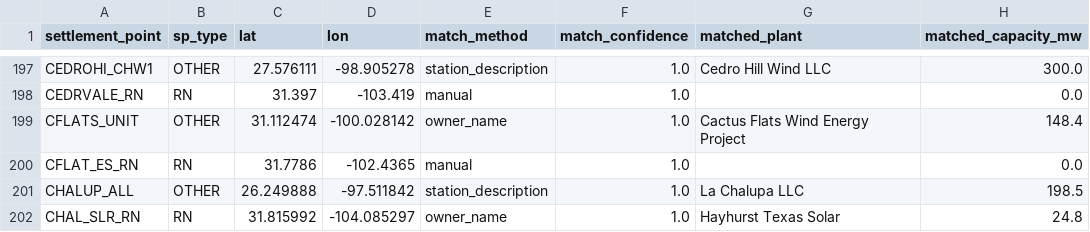
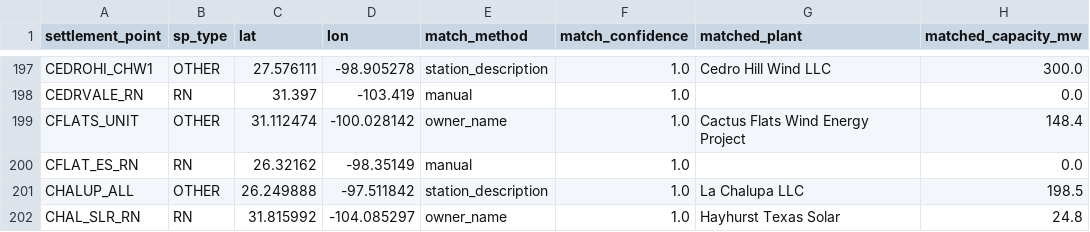
Before and after one commit to vergeman/ercotcongestion, a CSV file: data/processed/settlement_points_geocoded.csv, drawn as a sheet; only a part is shown, gaps mark what is left out; the diff covers the shown part only; the diff names each change by its address in the sheet, - before the commit and + after, or states it on an @@ line.

```diff
--- a/data/processed/settlement_points_geocoded.csv
+++ b/data/processed/settlement_points_geocoded.csv
-C200 (lat): 31.7786
+C200 (lat): 26.32162
-D200 (lon): -102.4365
+D200 (lon): -98.35149
```
Also changed, not shown: 24 edited cells elsewhere in this file, data/raw/ercot_geocode/manual_overrides.csv, 1 other file.
